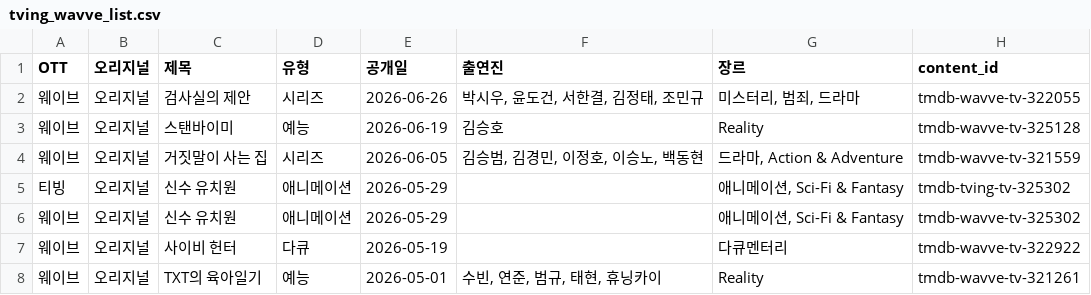
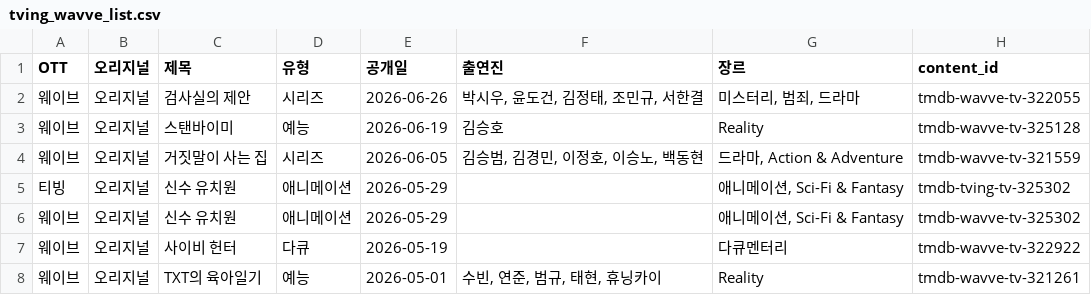
Before and after one commit to ktnasmedia/guide-portal, a CSV file: tving_wavve_list.csv, drawn as a sheet; only a part is shown.

```diff
--- a/tving_wavve_list.csv
+++ b/tving_wavve_list.csv
@@ -1,3 +1,3 @@
 OTT,오리지널,제목,유형,공개일,출연진,장르,content_id
-웨이브,오리지널,검사실의 제안,시리즈,2026-06-26,"박시우, 윤도건, 서한결, 김정태, 조민규","미스터리, 범죄, 드라마",tmdb-wavve-tv-322055
+웨이브,오리지널,검사실의 제안,시리즈,2026-06-26,"박시우, 윤도건, 김정태, 조민규, 서한결","미스터리, 범죄, 드라마",tmdb-wavve-tv-322055
 웨이브,오리지널,스탠바이미,예능,2026-06-19,김승호,Reality,tmdb-wavve-tv-325128
```
Also changed, not shown: 2 other files.
